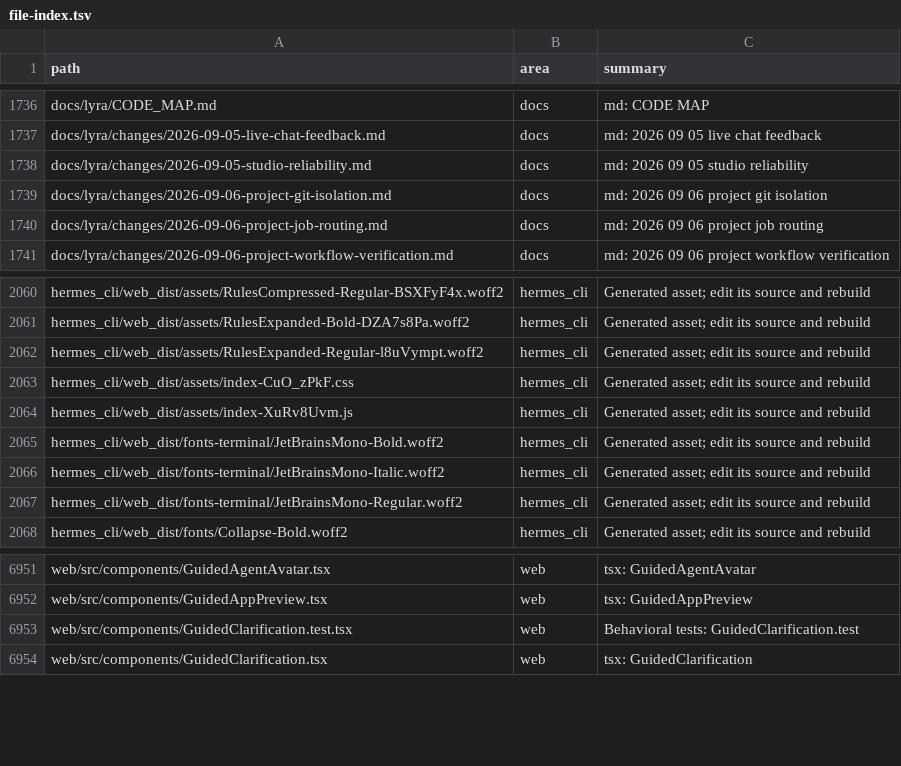
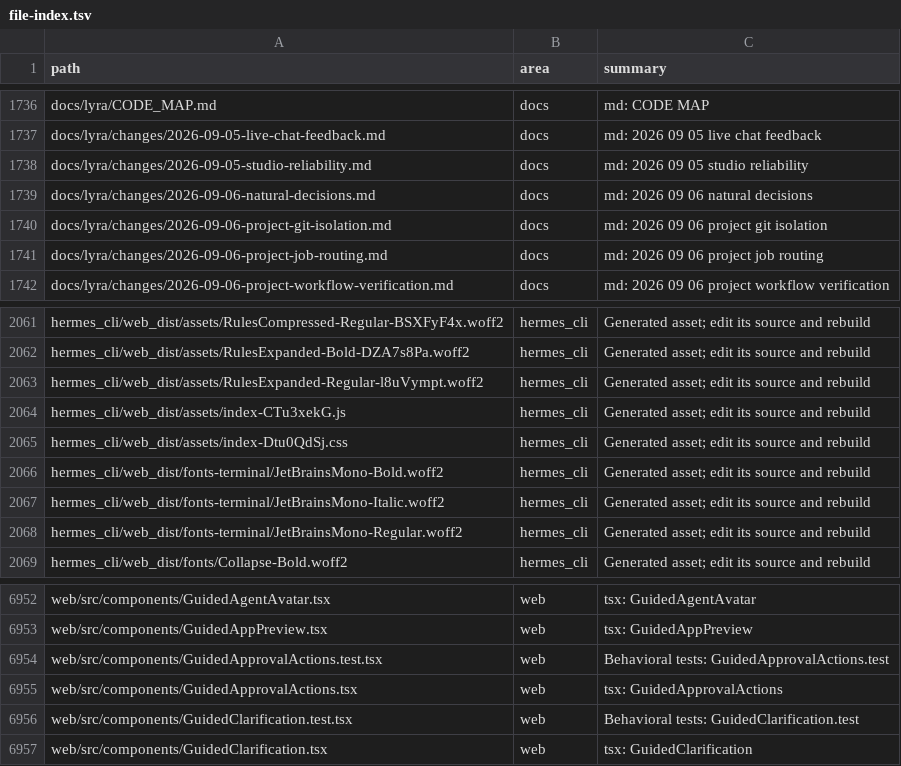
Before and after one commit to ub1979/lyra, a TSV file: docs/lyra/file-index.tsv, drawn as a sheet; only a part is shown, gaps mark what is left out.

Commit message:
fix(studio): make project decisions conversational

```diff
--- a/docs/lyra/file-index.tsv
+++ b/docs/lyra/file-index.tsv
@@ -1738,2 +1738,3 @@ docs/lyra/changes/2026-09-05-live-chat-feedback.md	docs	md: 2026 09 05 live chat
 docs/lyra/changes/2026-09-05-studio-reliability.md	docs	md: 2026 09 05 studio reliability
+docs/lyra/changes/2026-09-06-natural-decisions.md	docs	md: 2026 09 06 natural decisions
 docs/lyra/changes/2026-09-06-project-git-isolation.md	docs	md: 2026 09 06 project git isolation
@@ -2062,4 +2063,4 @@ hermes_cli/web_dist/assets/RulesExpanded-Bold-DZA7s8Pa.woff2	hermes_cli	Generate
 hermes_cli/web_dist/assets/RulesExpanded-Regular-l8uVympt.woff2	hermes_cli	Generated asset; edit its source and rebuild
-hermes_cli/web_dist/assets/index-CuO_zPkF.css	hermes_cli	Generated asset; edit its source and rebuild
-hermes_cli/web_dist/assets/index-XuRv8Uvm.js	hermes_cli	Generated asset; edit its source and rebuild
+hermes_cli/web_dist/assets/index-CTu3xekG.js	hermes_cli	Generated asset; edit its source and rebuild
+hermes_cli/web_dist/assets/index-Dtu0QdSj.css	hermes_cli	Generated asset; edit its source and rebuild
 hermes_cli/web_dist/fonts-terminal/JetBrainsMono-Bold.woff2	hermes_cli	Generated asset; edit its source and rebuild
@@ -6952,2 +6953,4 @@ web/src/components/GuidedAgentAvatar.tsx	web	tsx: GuidedAgentAvatar
 web/src/components/GuidedAppPreview.tsx	web	tsx: GuidedAppPreview
+web/src/components/GuidedApprovalActions.test.tsx	web	Behavioral tests: GuidedApprovalActions.test
+web/src/components/GuidedApprovalActions.tsx	web	tsx: GuidedApprovalActions
 web/src/components/GuidedClarification.test.tsx	web	Behavioral tests: GuidedClarification.test
```
Also changed, not shown: 27 other files.
